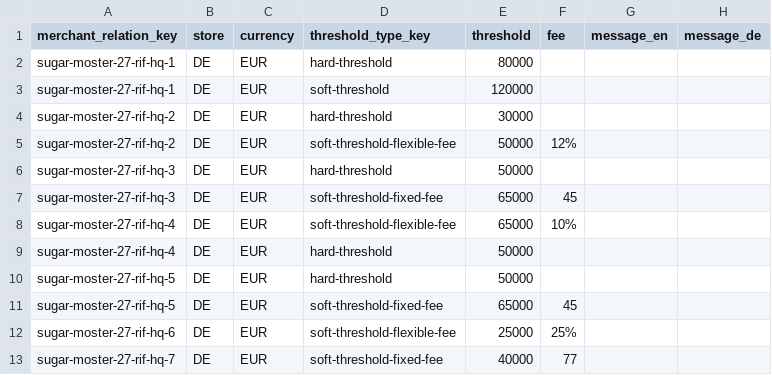
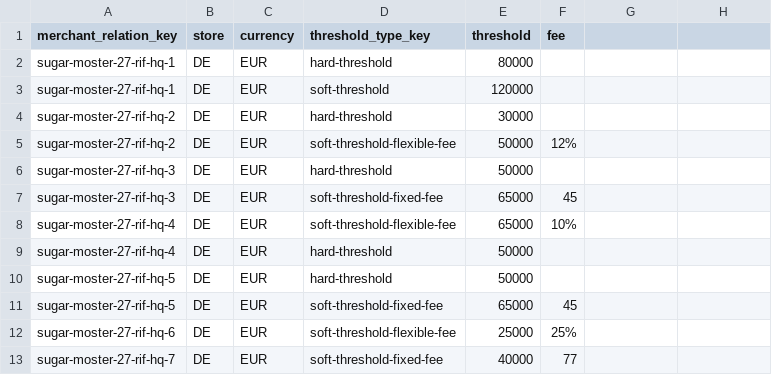
Before and after one commit to spryker/content-product-gui, a CSV file: src/Spryker/MerchantRelationshipMinimumOrderValueDataImport/data/import/minimum_order_value_per_merchant_relationship.csv, drawn as a sheet; the diff names each change by its address in the sheet, - before the commit and + after, or states it on an @@ line.

Commit message:
PS-3894 Messages are not required in demo data

```diff
--- a/src/Spryker/MerchantRelationshipMinimumOrderValueDataImport/data/import/minimum_order_value_per_merchant_relationship.csv
+++ b/src/Spryker/MerchantRelationshipMinimumOrderValueDataImport/data/import/minimum_order_value_per_merchant_relationship.csv
-G1: message_en
+G1: (empty)
-H1: message_de
+H1: (empty)
```
Also changed, not shown: 6 other files.
